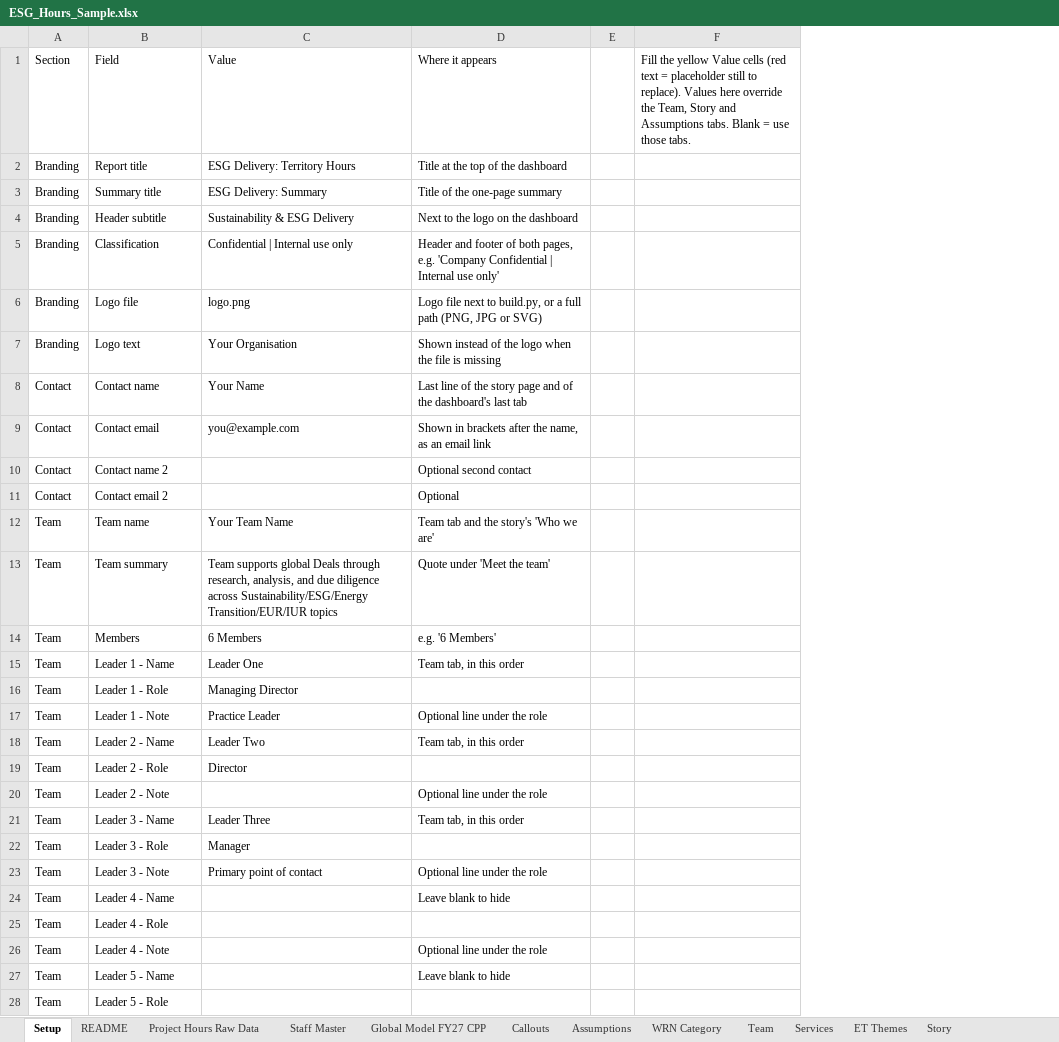
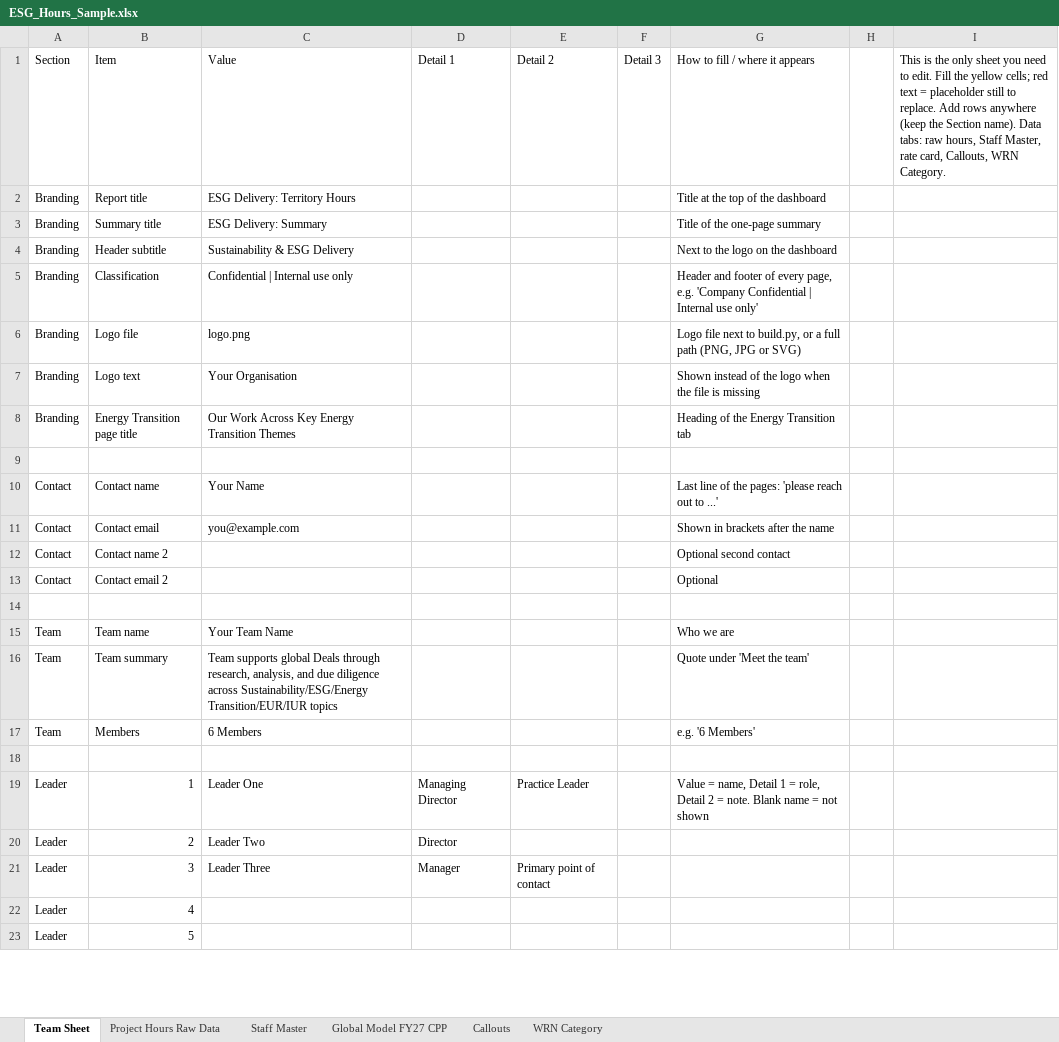
Before and after one commit to 21Charan/Deals_Bio_Claude, an Excel workbook: ESG_Hours_Sample.xlsx, sheet Team Sheet, drawn as a sheet; only a part is shown; values as stored, in another font and other column widths than the file's, no cell formats; removed rows and columns are numbered as before the commit, all else as after; the diff covers the shown part only; the diff names each change by its address in the sheet, - before the commit and + after, or states it on an @@ line.

```diff
--- a/ESG_Hours_Sample.xlsx (sheet Team Sheet)
+++ b/ESG_Hours_Sample.xlsx (sheet Team Sheet)
-sheet tab: Setup
+sheet tab: Team Sheet
-sheet tab: README
-sheet tab: Assumptions
-sheet tab: Team
-sheet tab: Services
-sheet tab: ET Themes
-sheet tab: Story
-column D (Where it appears), rows 2-15: Title at the top of the dashboard | Title of the one-page summary | Next to the logo on the dashboard | Header and footer of both pages, e.g. 'Company Confidential | Internal use only' | Logo file next to build.py, or a full path (PNG, JPG or SVG) | Shown instead of the logo when the file is missing | Last line of the story page and of the dashboard's last tab | Shown in brackets after the name, as an email link | Optional second contact | Optional | Team tab and the story's 'Who we are' | Quote under 'Meet the team' | e.g. '6 Members' | Team tab, in this order
+column D (Detail 1), empty
+column E (Detail 2), empty
+column F (Detail 3), empty
+column G (How to fill / where it appears), rows 2-7: Title at the top of the dashboard | Title of the one-page summary | Next to the logo on the dashboard | Header and footer of every page, e.g. 'Company Confidential | Internal use only' | Logo file next to build.py, or a full path (PNG, JPG or SVG) | Shown instead of the logo when the file is missing; rows 10-13: Last line of the pages: 'please reach out to ...' | Shown in brackets after the name | Optional second contact | Optional; rows 15-17: Who we are | Quote under 'Meet the team' | e.g. '6 Members'
-column F, row 1: Fill the yellow Value cells (red text = placeholder still to replace). Values here override the Team, Story and Assumptions tabs. Blank = use those tabs.
+column I, row 1: This is the only sheet you need to edit. Fill the yellow cells; red text = placeholder still to replace. Add rows anywhere (keep the Section name). Data tabs: raw hours, Staff Master, rate card, Callouts, WRN Category.
-B1: Field
+B1: Item
+row 8: Branding | Energy Transition page title | Our Work Across Key Energy Transition Themes |  |  |  | Heading of the Energy Transition tab
+row 9: (empty)
+row 14: (empty)
-row 18: Team | Leader 1 - Name | Leader One | Team tab, in this order
+row 18: (empty)
-row 16: Team | Leader 1 - Role | Managing Director
-row 17: Team | Leader 1 - Note | Practice Leader | Optional line under the role
-row 18: Team | Leader 2 - Name | Leader Two | Team tab, in this order
-row 19: Team | Leader 2 - Role | Director
-row 20: Team | Leader 2 - Note |  | Optional line under the role
-row 21: Team | Leader 3 - Name | Leader Three | Team tab, in this order
-row 22: Team | Leader 3 - Role | Manager
-row 23: Team | Leader 3 - Note | Primary point of contact | Optional line under the role
-row 24: Team | Leader 4 - Name |  | Leave blank to hide
-row 25: Team | Leader 4 - Role
-row 26: Team | Leader 4 - Note |  | Optional line under the role
-row 27: Team | Leader 5 - Name |  | Leave blank to hide
-row 28: Team | Leader 5 - Role
+row 19: Leader | 1 | Leader One | Managing Director | Practice Leader |  | Value = name, Detail 1 = role, Detail 2 = note. Blank name = not shown
+row 20: Leader | 2 | Leader Two | Director
+row 21: Leader | 3 | Leader Three | Manager | Primary point of contact
+row 22: Leader | 4
+row 23: Leader | 5
```
Also changed, not shown: 115 added rows, 6 removed rows and 21 edited cells elsewhere in this sheet, other sheet tabs, cell formats, 2 other files.
